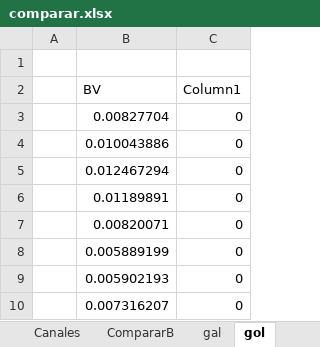
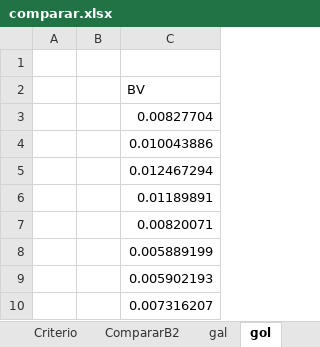
Before and after one commit to jrodrigopuca/futbolpy, an Excel workbook: comparar.xlsx, sheet gol, drawn as a sheet; only a part is shown; values as stored, in another font and other column widths than the file's, no borders; charts and pictures and table styles not drawn; removed rows and columns are numbered as before the commit, all else as after; the diff names each change by its address in the sheet, - before the commit and + after, or states it on an @@ line.

```diff
--- a/comparar.xlsx (sheet gol)
+++ b/comparar.xlsx (sheet gol)
+sheet tab: Criterio
+sheet tab: CompararB2
+column B, empty
-column C, rows 2-10: Column1 | 0 | 0 | 0 | 0 | 0 | 0 | 0 | 0
```
Also changed, not shown: sheet CompararB, formulas that keep their value, charts or pictures, 25 other files.
